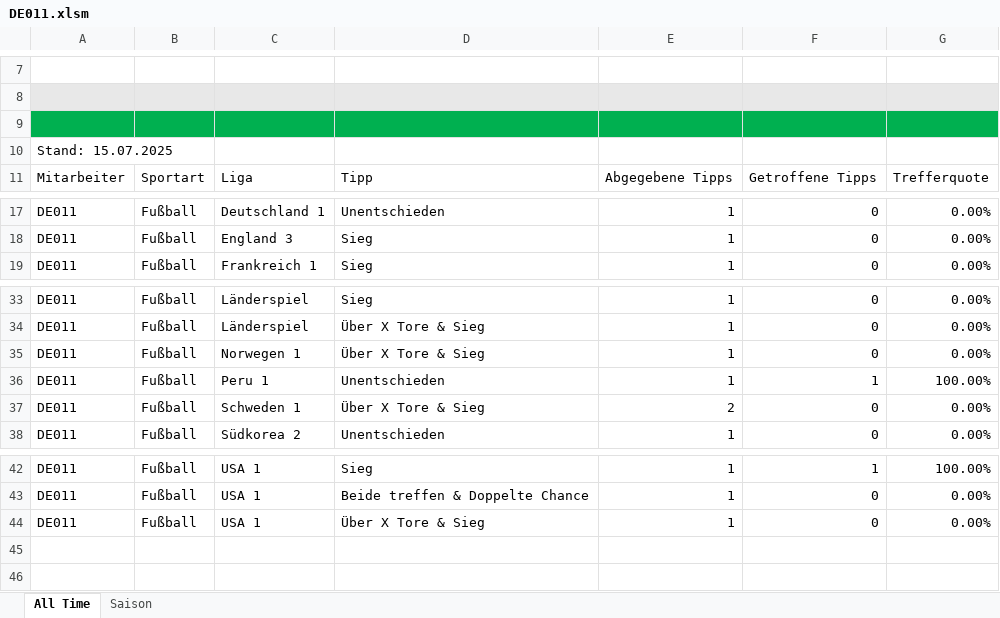
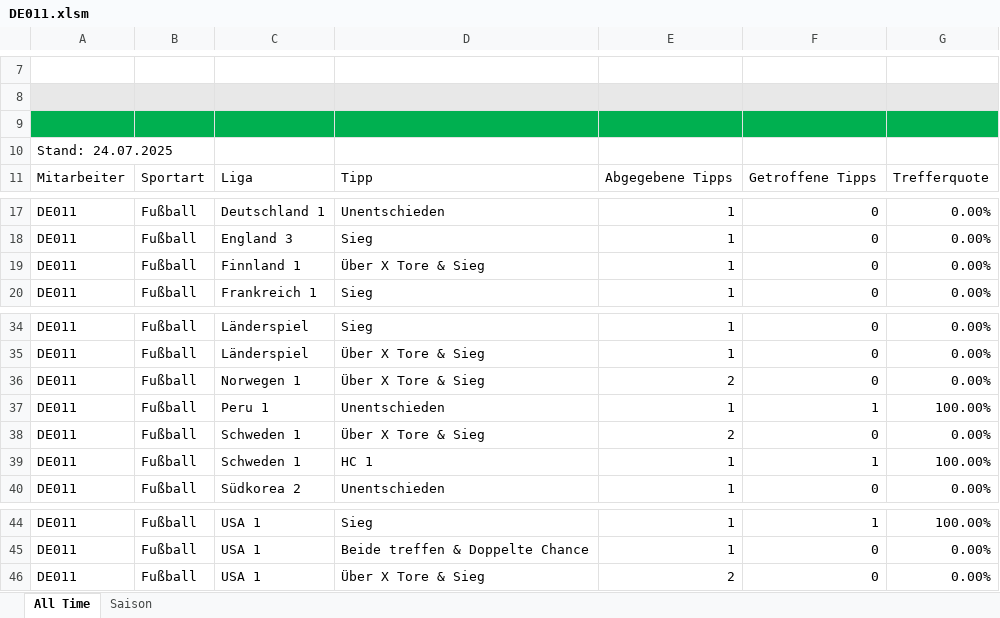
Before and after one commit to GreenRocketOfficial/green.rocket.com, an Excel workbook: DE011.xlsm, sheet All Time, drawn as a sheet; only a part is shown, gaps mark what is left out; values as stored, in another font and other column widths than the file's, no borders; charts and pictures and table styles not drawn; addresses are those after the commit; the diff names each change by its address in the sheet, - before the commit and + after, or states it on an @@ line.

```diff
--- a/DE011.xlsm (sheet All Time)
+++ b/DE011.xlsm (sheet All Time)
-A10: Stand: 15.07.2025
+A10: Stand: 24.07.2025
+row 19: DE011 | Fußball | Finnland 1 | Über X Tore & Sieg | 1 | 0 | 0.00%
-E36: 1
+E36: 2
+row 39: DE011 | Fußball | Schweden 1 | HC 1 | 1 | 1 | 100.00%
-E46: 1
+E46: 2
```
Also changed, not shown: sheet Saison, formulas that keep their value, DE-DIV01.xlsm, DE-DIV03.xlsm, 3 other files.
